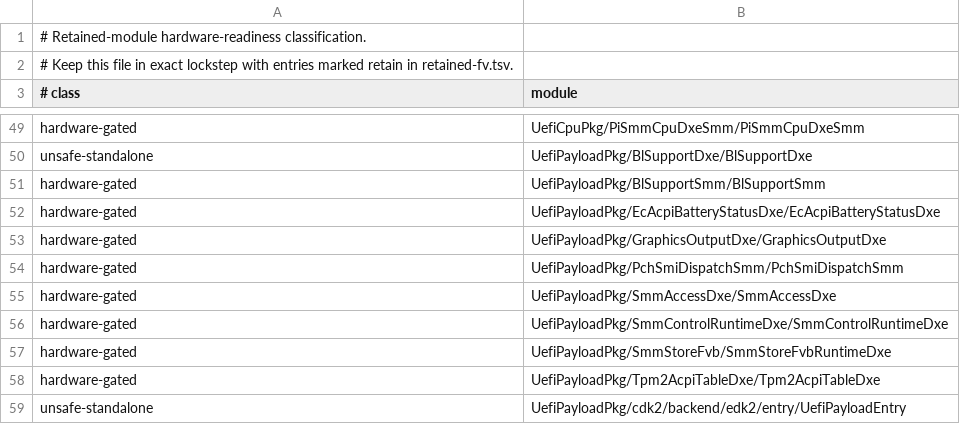
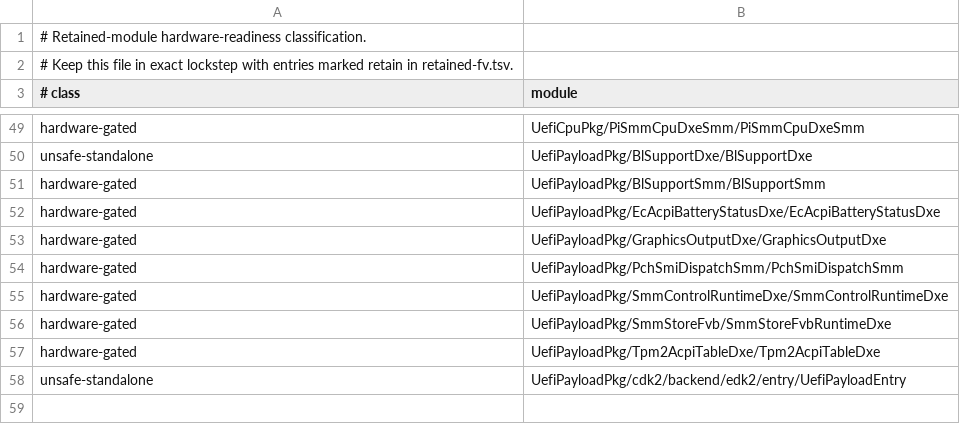
Before and after one commit to StarLabsLtd/edk2, a TSV file: migration/retained-readiness.tsv, drawn as a sheet; only a part is shown, gaps mark what is left out; the diff names each change by its address in the sheet, - before the commit and + after, or states it on an @@ line.

Commit message:
smm: build SMM Access 2 services natively

```diff
--- a/migration/retained-readiness.tsv
+++ b/migration/retained-readiness.tsv
-row 55: hardware-gated | UefiPayloadPkg/SmmAccessDxe/SmmAccessDxe
```
Also changed, not shown: migration/retained-fv.tsv, 14 other files.
